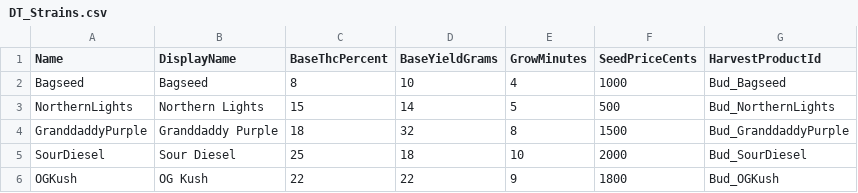
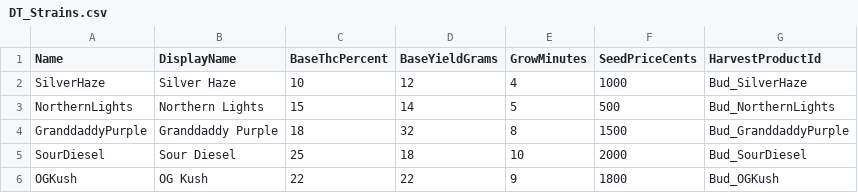
Before and after one commit to Dustoned/ThePlugSIM, a CSV file: Data/DT_Strains.csv, drawn as a sheet; removed rows and columns are numbered as before the commit, all else as after; the diff names each change by its address in the sheet, - before the commit and + after, or states it on an @@ line.

```diff
--- a/Data/DT_Strains.csv
+++ b/Data/DT_Strains.csv
-row 2: Bagseed | Bagseed | 8 | 10 | 4 | 1000 | Bud_Bagseed
+row 2: SilverHaze | Silver Haze | 10 | 12 | 4 | 1000 | Bud_SilverHaze
```
Also changed, not shown: Data/DT_Products.csv, 6 other files.
